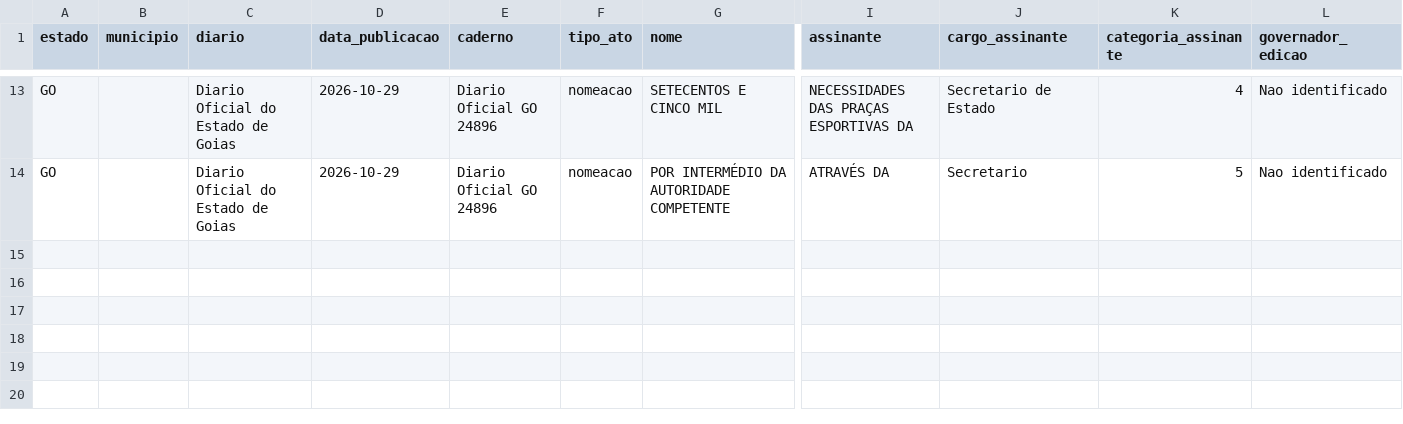
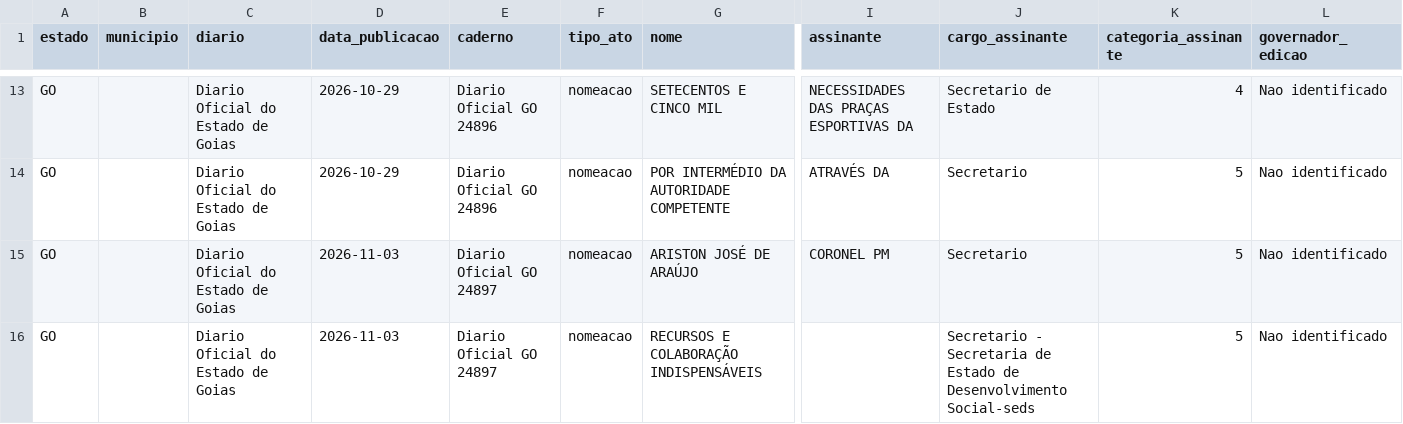
Before and after one commit to 0rakul0/exoneracoes_nomeacoes_dou, a CSV file: saida/GO/DOEG_2026.csv, drawn as a sheet; only a part is shown, gaps mark what is left out; rows hold the shown columns only; the diff names each change by its address in the sheet, - before the commit and + after, or states it on an @@ line.

Commit message:
diarios

```diff
--- a/saida/GO/DOEG_2026.csv
+++ b/saida/GO/DOEG_2026.csv
+row 15: GO |  | Diario Oficial do Estado de Goias | 2026-11-03 | Diario Oficial GO 24897 | nomeacao | ARISTON JOSÉ DE ARAÚJO | CORONEL PM | Secretario | 5 | Nao identificado
+row 16: GO |  | Diario Oficial do Estado de Goias | 2026-11-03 | Diario Oficial GO 24897 | nomeacao | RECURSOS E COLABORAÇÃO INDISPENSÁVEIS |  | Secretario - Secretaria de Estado de Desenvolvimento Social-seds | 5 | Nao identificado
```
Also changed, not shown: LAKE/PE/2026/falhas_coleta.csv, LAKE/SE/2026/falhas_coleta.csv, 56 other files.
